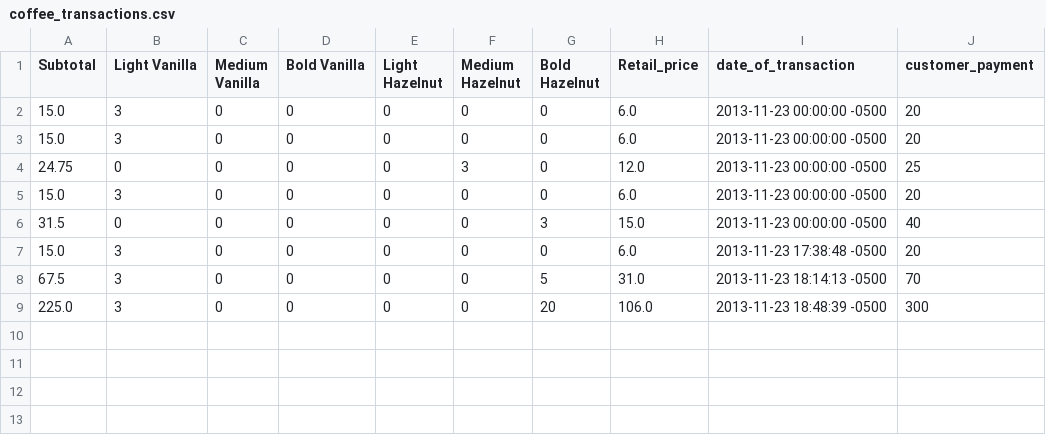
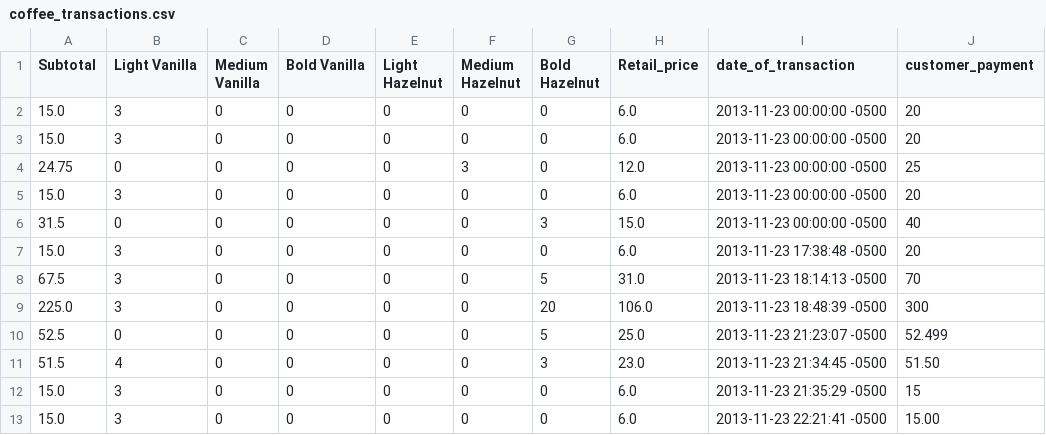
Before and after one commit to hungryed/cashregister, a CSV file: coffee_transactions.csv, drawn as a sheet; the diff names each change by its address in the sheet, - before the commit and + after, or states it on an @@ line.

Commit message:
working need to work on cleaning up data, recognizing item list

```diff
--- a/coffee_transactions.csv
+++ b/coffee_transactions.csv
+row 10: 52.5 | 0 | 0 | 0 | 0 | 0 | 5 | 25.0 | 2013-11-23 21:23:07 -0500 | 52.499
+row 11: 51.5 | 4 | 0 | 0 | 0 | 0 | 3 | 23.0 | 2013-11-23 21:34:45 -0500 | 51.50
+row 12: 15.0 | 3 | 0 | 0 | 0 | 0 | 0 | 6.0 | 2013-11-23 21:35:29 -0500 | 15
+row 13: 15.0 | 3 | 0 | 0 | 0 | 0 | 0 | 6.0 | 2013-11-23 22:21:41 -0500 | 15.00
```
Also changed, not shown: 3 other files.
